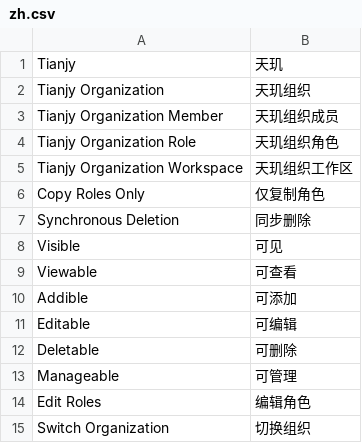
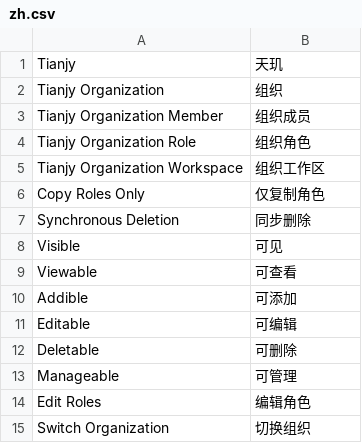
Before and after one commit to frappe-tianjy/tianjy_organization, a CSV file: tianjy_organization/translations/zh.csv, drawn as a sheet.

Commit message:
修改：翻译文件去掉天玑

```diff
--- a/tianjy_organization/translations/zh.csv
+++ b/tianjy_organization/translations/zh.csv
@@ -1,6 +1,6 @@
 Tianjy,天玑,
-Tianjy Organization,天玑组织,
-Tianjy Organization Member,天玑组织成员,
-Tianjy Organization Role,天玑组织角色,
-Tianjy Organization Workspace,天玑组织工作区,
+Tianjy Organization,组织,
+Tianjy Organization Member,组织成员,
+Tianjy Organization Role,组织角色,
+Tianjy Organization Workspace,组织工作区,
 Copy Roles Only,仅复制角色,
```
